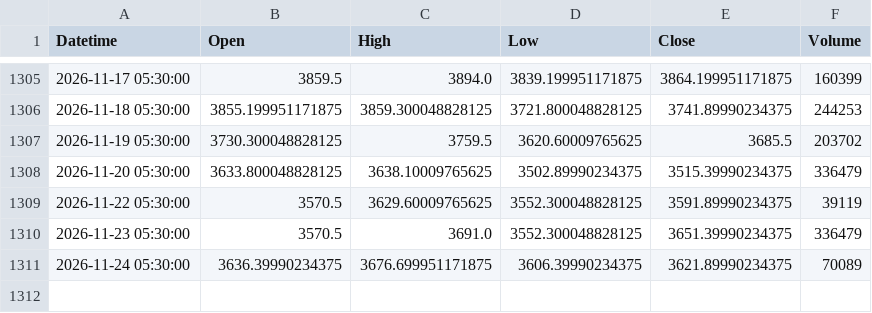
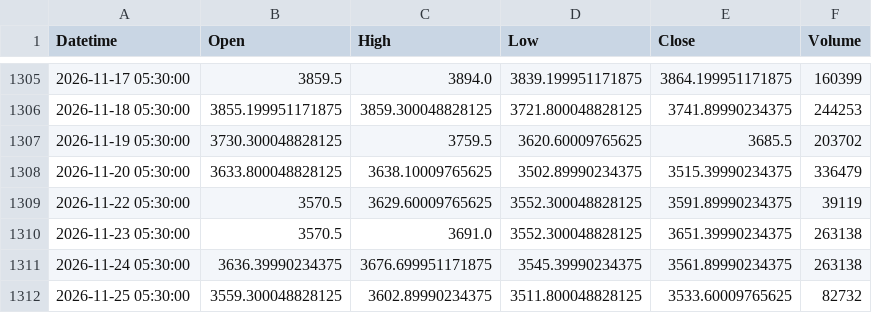
Before and after one commit to Bloushii/1, a CSV file: gold/data/xauusd_1d.csv, drawn as a sheet; only a part is shown, gaps mark what is left out.

```diff
--- a/gold/data/xauusd_1d.csv
+++ b/gold/data/xauusd_1d.csv
@@ -1309,3 +1309,4 @@ Datetime,Open,High,Low,Close,Volume
 2026-11-22 05:30:00,3570.5,3629.60009765625,3552.300048828125,3591.89990234375,39119
-2026-11-23 05:30:00,3570.5,3691.0,3552.300048828125,3651.39990234375,336479
-2026-11-24 05:30:00,3636.39990234375,3676.699951171875,3606.39990234375,3621.89990234375,70089
+2026-11-23 05:30:00,3570.5,3691.0,3552.300048828125,3651.39990234375,263138
+2026-11-24 05:30:00,3636.39990234375,3676.699951171875,3545.39990234375,3561.89990234375,263138
+2026-11-25 05:30:00,3559.300048828125,3602.89990234375,3511.800048828125,3533.60009765625,82732
```
Also changed, not shown: 1 other file.
